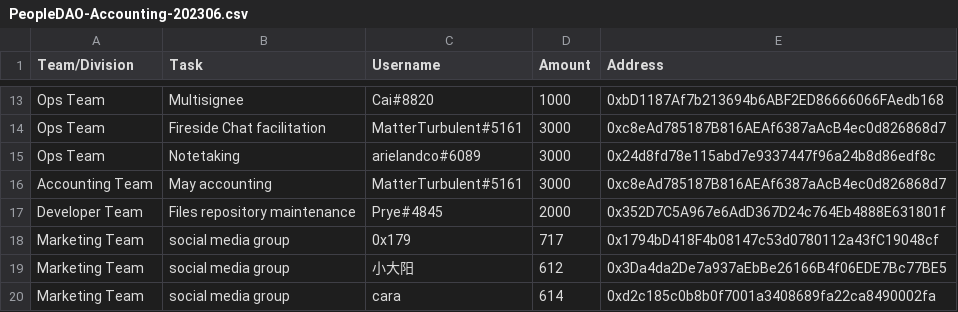
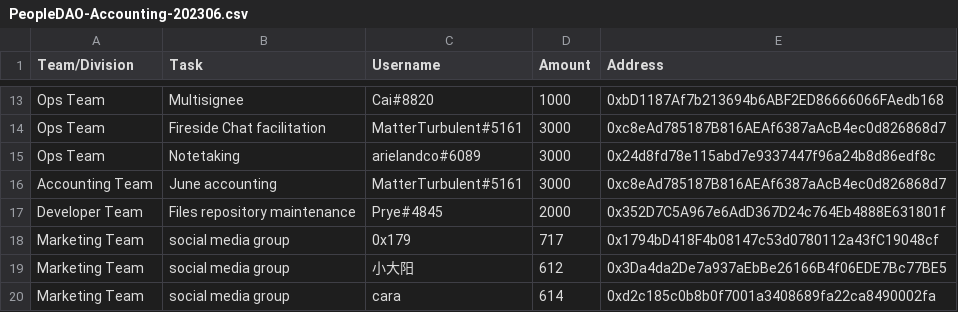
Before and after one commit to People-DAO/files, a CSV file: accounting/bookkeeping/PeopleDAO-Accounting-202306.csv, drawn as a sheet; only a part is shown, gaps mark what is left out.

Commit message:
Update PeopleDAO-Accounting-202306.csv
Fixed line 16 so it now reads "June Accounting"

```diff
--- a/accounting/bookkeeping/PeopleDAO-Accounting-202306.csv
+++ b/accounting/bookkeeping/PeopleDAO-Accounting-202306.csv
@@ -15,3 +15,3 @@ Ops Team,Fireside Chat facilitation,MatterTurbulent#5161,3000,0xc8eAd785187B816A
 Ops Team,Notetaking,arielandco#6089,3000,0x24d8fd78e115abd7e9337447f96a24b8d86edf8c
-Accounting Team,May accounting,MatterTurbulent#5161,3000,0xc8eAd785187B816AEAf6387aAcB4ec0d826868d7
+Accounting Team,June accounting,MatterTurbulent#5161,3000,0xc8eAd785187B816AEAf6387aAcB4ec0d826868d7
 Developer Team,Files repository maintenance,Prye#4845,2000,0x352D7C5A967e6AdD367D24c764Eb4888E631801f
```
